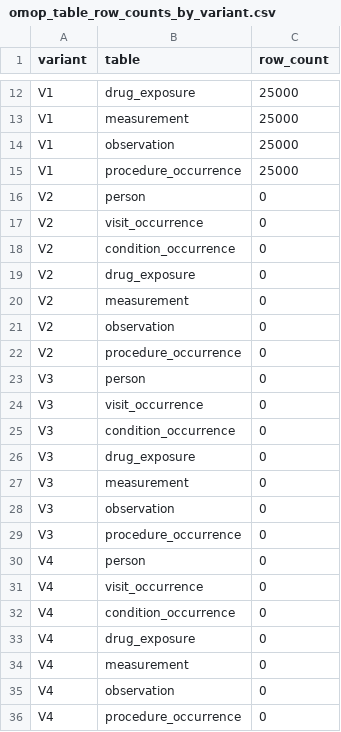
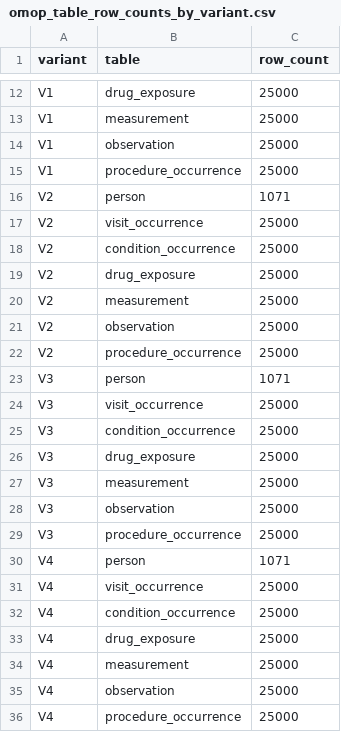
Before and after one commit to SANGHATI23/ohdsi-fhir-omop-showcase-demo, a CSV file: results_reviewer_strengthening/fhir_omop_analytical_stability/omop_table_row_counts_by_variant.csv, drawn as a sheet; only a part is shown, gaps mark what is left out.

```diff
--- a/results_reviewer_strengthening/fhir_omop_analytical_stability/omop_table_row_counts_by_variant.csv
+++ b/results_reviewer_strengthening/fhir_omop_analytical_stability/omop_table_row_counts_by_variant.csv
@@ -15,22 +15,22 @@ V1,observation,25000
 V1,procedure_occurrence,25000
-V2,person,0
-V2,visit_occurrence,0
-V2,condition_occurrence,0
-V2,drug_exposure,0
-V2,measurement,0
-V2,observation,0
-V2,procedure_occurrence,0
-V3,person,0
-V3,visit_occurrence,0
-V3,condition_occurrence,0
-V3,drug_exposure,0
-V3,measurement,0
-V3,observation,0
-V3,procedure_occurrence,0
-V4,person,0
-V4,visit_occurrence,0
-V4,condition_occurrence,0
-V4,drug_exposure,0
-V4,measurement,0
-V4,observation,0
-V4,procedure_occurrence,0
+V2,person,1071
+V2,visit_occurrence,25000
+V2,condition_occurrence,25000
+V2,drug_exposure,25000
+V2,measurement,25000
+V2,observation,25000
+V2,procedure_occurrence,25000
+V3,person,1071
+V3,visit_occurrence,25000
+V3,condition_occurrence,25000
+V3,drug_exposure,25000
+V3,measurement,25000
+V3,observation,25000
+V3,procedure_occurrence,25000
+V4,person,1071
+V4,visit_occurrence,25000
+V4,condition_occurrence,25000
+V4,drug_exposure,25000
+V4,measurement,25000
+V4,observation,25000
+V4,procedure_occurrence,25000
```
Also changed, not shown: results_reviewer_strengthening/fhir_omop_analytical_stability/cohort_jaccard_downstream_shift.csv, results_reviewer_strengthening/fhir_omop_analytical_stability/distributional_drift_with_null_baseline.csv, 5 other files.
